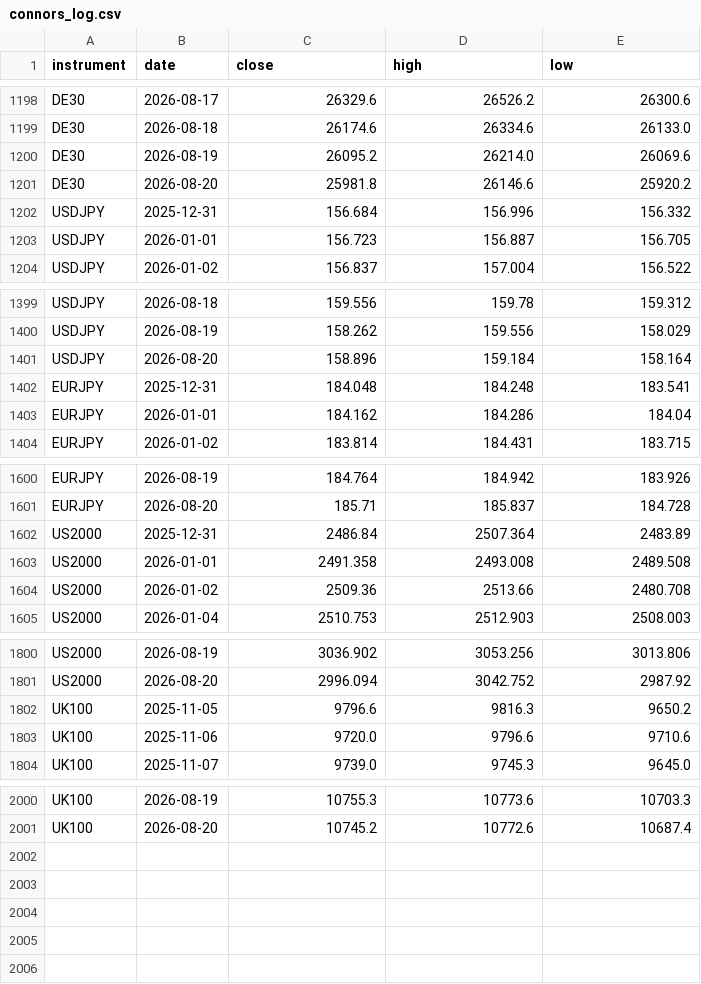
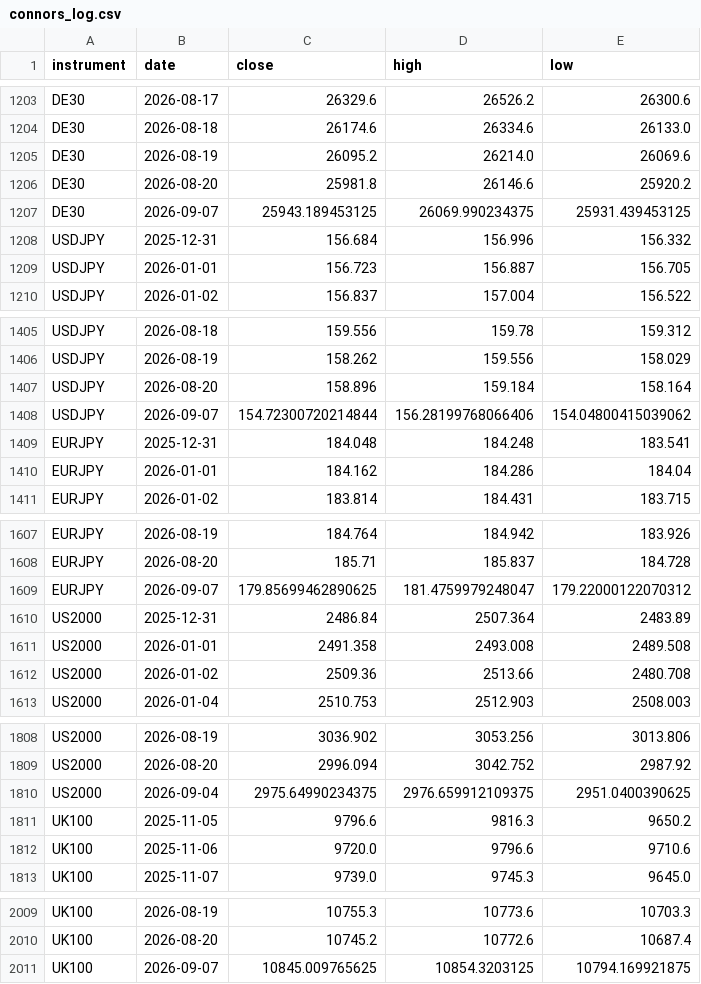
Before and after one commit to kenjtradez/portfolio-forward-test, a CSV file: connors_log.csv, drawn as a sheet; only a part is shown, gaps mark what is left out; the diff covers the shown part only; the diff names each change by its address in the sheet, - before the commit and + after, or states it on an @@ line.

```diff
--- a/connors_log.csv
+++ b/connors_log.csv
+row 1207: DE30 | 2026-09-07 | 25943.189453125 | 26069.990234375 | 25931.439453125
+row 1408: USDJPY | 2026-09-07 | 154.72300720214844 | 156.28199768066406 | 154.04800415039062
+row 1609: EURJPY | 2026-09-07 | 179.85699462890625 | 181.4759979248047 | 179.22000122070312
+row 1810: US2000 | 2026-09-04 | 2975.64990234375 | 2976.659912109375 | 2951.0400390625
+row 2011: UK100 | 2026-09-07 | 10845.009765625 | 10854.3203125 | 10794.169921875
```
Also changed, not shown: 5 added rows elsewhere in this file, donchian_log.csv, 2 other files.
